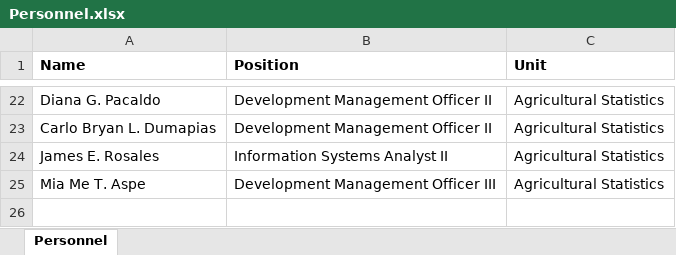
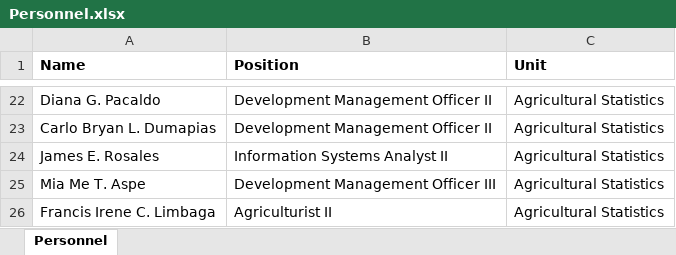
Before and after one commit to my-desk-portal/my-desk-portal.github.io, an Excel workbook: public/Personnel.xlsx, sheet Personnel, drawn as a sheet; only a part is shown, gaps mark what is left out; values as stored, in another font and other column widths than the file's, no borders; the diff names each change by its address in the sheet, - before the commit and + after, or states it on an @@ line.

Commit message:
Done

```diff
--- a/public/Personnel.xlsx (sheet Personnel)
+++ b/public/Personnel.xlsx (sheet Personnel)
+row 26: Francis Irene C. Limbaga | Agriculturist II | Agricultural Statistics
```
